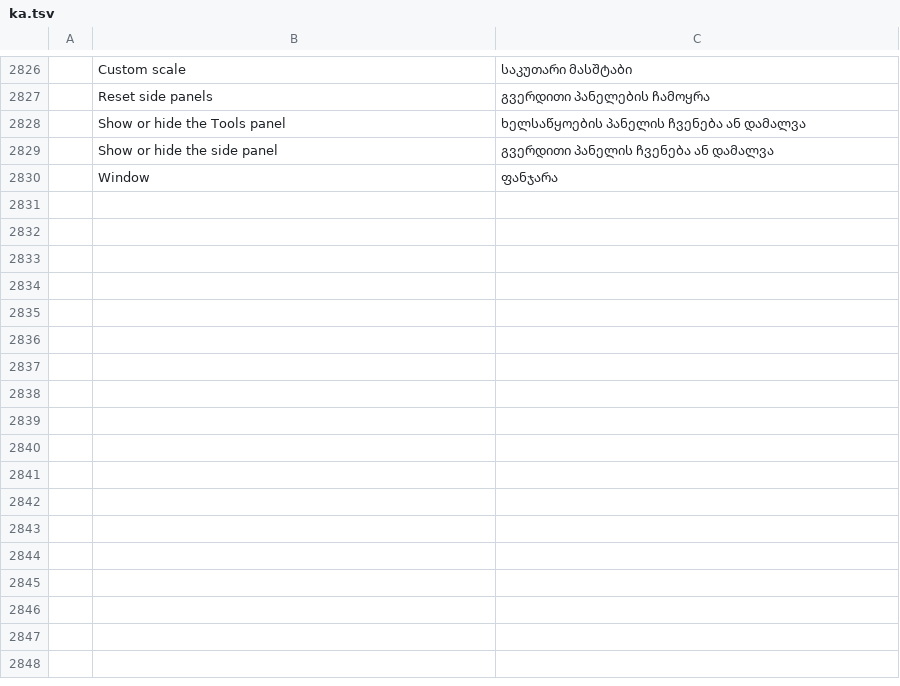
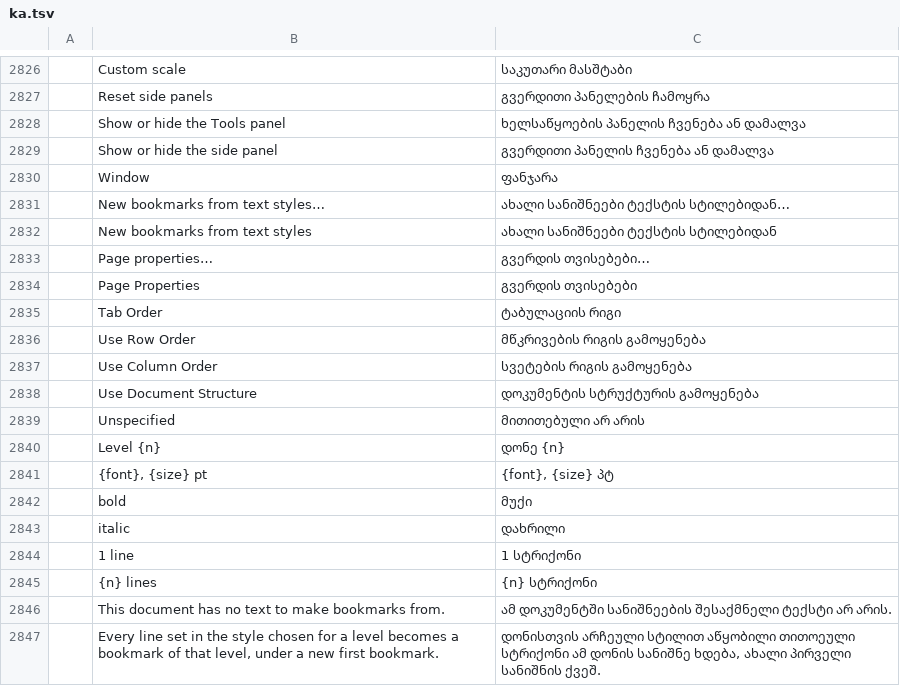
Before and after one commit to devius/pdfcraft, a TSV file: crates/ui-egui/src/i18n/ka.tsv, drawn as a sheet; only a part is shown, gaps mark what is left out; the diff names each change by its address in the sheet, - before the commit and + after, or states it on an @@ line.

```diff
--- a/crates/ui-egui/src/i18n/ka.tsv
+++ b/crates/ui-egui/src/i18n/ka.tsv
+row 2831:  | New bookmarks from text styles… | ახალი სანიშნეები ტექსტის სტილებიდან…
+row 2832:  | New bookmarks from text styles | ახალი სანიშნეები ტექსტის სტილებიდან
+row 2833:  | Page properties… | გვერდის თვისებები…
+row 2834:  | Page Properties | გვერდის თვისებები
+row 2835:  | Tab Order | ტაბულაციის რიგი
+row 2836:  | Use Row Order | მწკრივების რიგის გამოყენება
+row 2837:  | Use Column Order | სვეტების რიგის გამოყენება
+row 2838:  | Use Document Structure | დოკუმენტის სტრუქტურის გამოყენება
+row 2839:  | Unspecified | მითითებული არ არის
+row 2840:  | Level {n} | დონე {n}
+row 2841:  | {font}, {size} pt | {font}, {size} პტ
+row 2842:  | bold | მუქი
+row 2843:  | italic | დახრილი
+row 2844:  | 1 line | 1 სტრიქონი
+row 2845:  | {n} lines | {n} სტრიქონი
+row 2846:  | This document has no text to make bookmarks from. | ამ დოკუმენტში სანიშნეების შესაქმნელი ტექსტი არ არის.
+row 2847:  | Every line set in the style chosen for a level becomes a bookmark of that level, under a new first bookmark. | დონისთვის არჩეული სტილით აწყობილი თითოეული სტრიქონი ამ დონის სანიშნე ხდება, ახალი პირველი სანიშნის ქვეშ.
```
